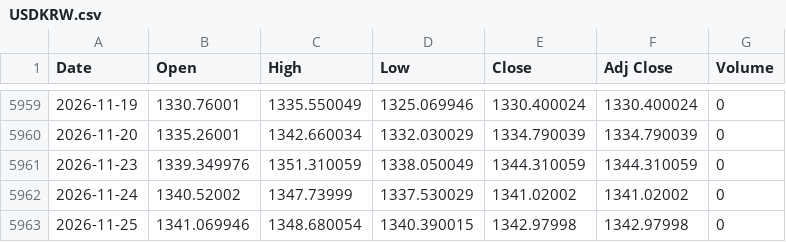
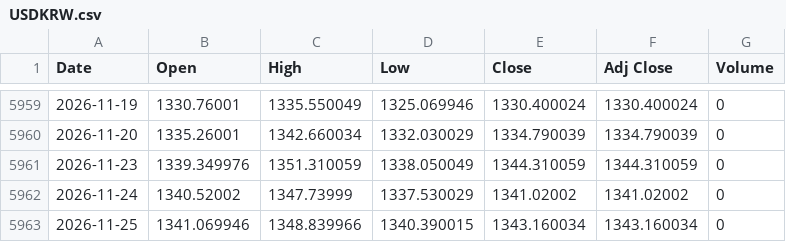
Before and after one commit to gatbatanic-eng/sepa-screener, a CSV file: laoer_backtest/data/USDKRW.csv, drawn as a sheet; only a part is shown, gaps mark what is left out.

```diff
--- a/laoer_backtest/data/USDKRW.csv
+++ b/laoer_backtest/data/USDKRW.csv
@@ -5962,2 +5962,2 @@ Date,Open,High,Low,Close,Adj Close,Volume
 2026-11-24,1340.52002,1347.73999,1337.530029,1341.02002,1341.02002,0
-2026-11-25,1341.069946,1348.680054,1340.390015,1342.97998,1342.97998,0
+2026-11-25,1341.069946,1348.839966,1340.390015,1343.160034,1343.160034,0
```
Also changed, not shown: laoer_backtest/data/IRX.csv, laoer_backtest/data/NDX.csv, 4 other files.
